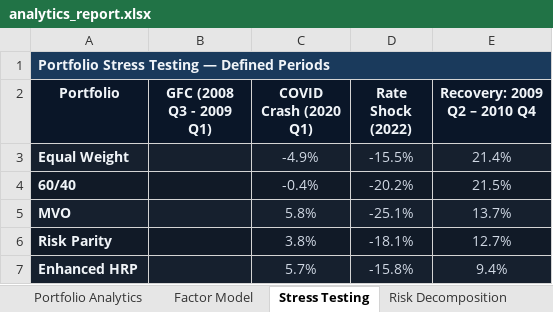
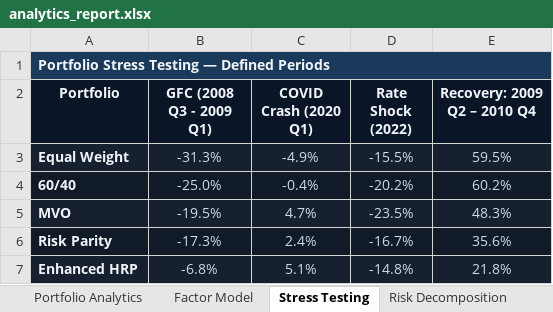
Before and after one commit to jsamyakcjain/Factor-Based-Strategic-Asset-Allocation, an Excel workbook: analytics_report.xlsx, sheet Stress Testing, drawn as a sheet; values as stored, in another font and other column widths than the file's, no borders; the diff names each change by its address in the sheet, - before the commit and + after, or states it on an @@ line.

Commit message:
fix: restore Tier 2 private assets and GFC stress test metrics

```diff
--- a/analytics_report.xlsx (sheet Stress Testing)
+++ b/analytics_report.xlsx (sheet Stress Testing)
-B3 (GFC (2008 Q3 - 2009 Q1)): (empty)
+B3 (GFC (2008 Q3 - 2009 Q1)): -31.3%
-E3 (Recovery: 2009 Q2 – 2010 Q4): 21.4%
+E3 (Recovery: 2009 Q2 – 2010 Q4): 59.5%
-B4 (GFC (2008 Q3 - 2009 Q1)): (empty)
+B4 (GFC (2008 Q3 - 2009 Q1)): -25.0%
-E4 (Recovery: 2009 Q2 – 2010 Q4): 21.5%
+E4 (Recovery: 2009 Q2 – 2010 Q4): 60.2%
-B5 (GFC (2008 Q3 - 2009 Q1)): (empty)
+B5 (GFC (2008 Q3 - 2009 Q1)): -19.5%
-C5 (COVID Crash (2020 Q1)): 5.8%
+C5 (COVID Crash (2020 Q1)): 4.7%
-D5 (Rate Shock (2022)): -25.1%
+D5 (Rate Shock (2022)): -23.5%
-E5 (Recovery: 2009 Q2 – 2010 Q4): 13.7%
+E5 (Recovery: 2009 Q2 – 2010 Q4): 48.3%
-B6 (GFC (2008 Q3 - 2009 Q1)): (empty)
+B6 (GFC (2008 Q3 - 2009 Q1)): -17.3%
-C6 (COVID Crash (2020 Q1)): 3.8%
+C6 (COVID Crash (2020 Q1)): 2.4%
-D6 (Rate Shock (2022)): -18.1%
+D6 (Rate Shock (2022)): -16.7%
-E6 (Recovery: 2009 Q2 – 2010 Q4): 12.7%
+E6 (Recovery: 2009 Q2 – 2010 Q4): 35.6%
-B7 (GFC (2008 Q3 - 2009 Q1)): (empty)
+B7 (GFC (2008 Q3 - 2009 Q1)): -6.8%
-C7 (COVID Crash (2020 Q1)): 5.7%
+C7 (COVID Crash (2020 Q1)): 5.1%
-D7 (Rate Shock (2022)): -15.8%
+D7 (Rate Shock (2022)): -14.8%
-E7 (Recovery: 2009 Q2 – 2010 Q4): 9.4%
+E7 (Recovery: 2009 Q2 – 2010 Q4): 21.8%
```
Also changed, not shown: sheet Backtest Summary, sheet Executive Summary, charts or pictures, 1 other file.
